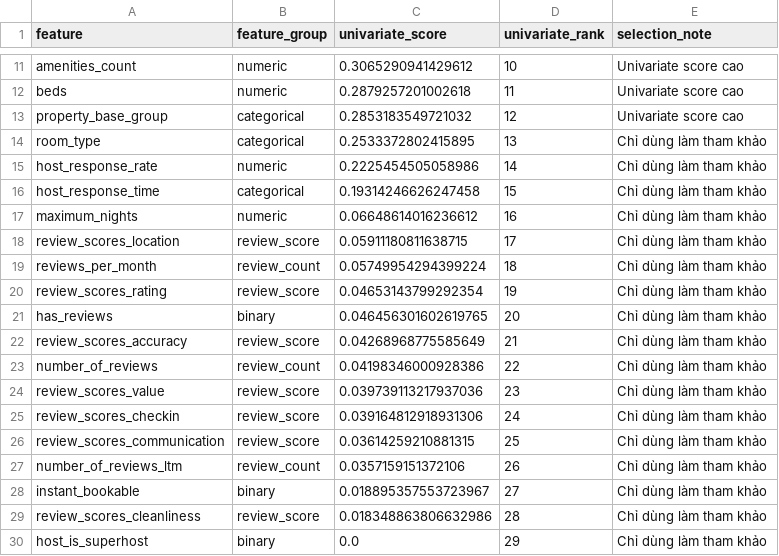
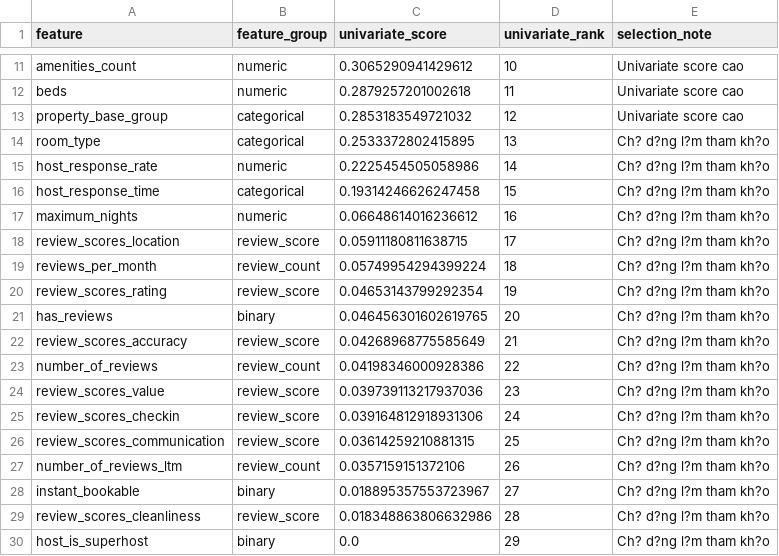
Before and after one commit to pamern/airbnb-analytics-platform, a CSV file: ml/outputs/price_modeling/csv/08_univariate_feature_summary.csv, drawn as a sheet; only a part is shown, gaps mark what is left out.

```diff
--- a/ml/outputs/price_modeling/csv/08_univariate_feature_summary.csv
+++ b/ml/outputs/price_modeling/csv/08_univariate_feature_summary.csv
@@ -13,18 +13,18 @@ beds,numeric,0.2879257201002618,11,Univariate score cao
 property_base_group,categorical,0.2853183549721032,12,Univariate score cao
-room_type,categorical,0.2533372802415895,13,Chỉ dùng làm tham khảo
-host_response_rate,numeric,0.2225454505058986,14,Chỉ dùng làm tham khảo
-host_response_time,categorical,0.19314246626247458,15,Chỉ dùng làm tham khảo
-maximum_nights,numeric,0.06648614016236612,16,Chỉ dùng làm tham khảo
-review_scores_location,review_score,0.05911180811638715,17,Chỉ dùng làm tham khảo
-reviews_per_month,review_count,0.05749954294399224,18,Chỉ dùng làm tham khảo
-review_scores_rating,review_score,0.04653143799292354,19,Chỉ dùng làm tham khảo
-has_reviews,binary,0.046456301602619765,20,Chỉ dùng làm tham khảo
-review_scores_accuracy,review_score,0.04268968775585649,21,Chỉ dùng làm tham khảo
-number_of_reviews,review_count,0.04198346000928386,22,Chỉ dùng làm tham khảo
-review_scores_value,review_score,0.039739113217937036,23,Chỉ dùng làm tham khảo
-review_scores_checkin,review_score,0.039164812918931306,24,Chỉ dùng làm tham khảo
-review_scores_communication,review_score,0.03614259210881315,25,Chỉ dùng làm tham khảo
-number_of_reviews_ltm,review_count,0.0357159151372106,26,Chỉ dùng làm tham khảo
-instant_bookable,binary,0.018895357553723967,27,Chỉ dùng làm tham khảo
-review_scores_cleanliness,review_score,0.018348863806632986,28,Chỉ dùng làm tham khảo
-host_is_superhost,binary,0.0,29,Chỉ dùng làm tham khảo
+room_type,categorical,0.2533372802415895,13,Ch? d?ng l?m tham kh?o
+host_response_rate,numeric,0.2225454505058986,14,Ch? d?ng l?m tham kh?o
+host_response_time,categorical,0.19314246626247458,15,Ch? d?ng l?m tham kh?o
+maximum_nights,numeric,0.06648614016236612,16,Ch? d?ng l?m tham kh?o
+review_scores_location,review_score,0.05911180811638715,17,Ch? d?ng l?m tham kh?o
+reviews_per_month,review_count,0.05749954294399224,18,Ch? d?ng l?m tham kh?o
+review_scores_rating,review_score,0.04653143799292354,19,Ch? d?ng l?m tham kh?o
+has_reviews,binary,0.046456301602619765,20,Ch? d?ng l?m tham kh?o
+review_scores_accuracy,review_score,0.04268968775585649,21,Ch? d?ng l?m tham kh?o
+number_of_reviews,review_count,0.04198346000928386,22,Ch? d?ng l?m tham kh?o
+review_scores_value,review_score,0.039739113217937036,23,Ch? d?ng l?m tham kh?o
+review_scores_checkin,review_score,0.039164812918931306,24,Ch? d?ng l?m tham kh?o
+review_scores_communication,review_score,0.03614259210881315,25,Ch? d?ng l?m tham kh?o
+number_of_reviews_ltm,review_count,0.0357159151372106,26,Ch? d?ng l?m tham kh?o
+instant_bookable,binary,0.018895357553723967,27,Ch? d?ng l?m tham kh?o
+review_scores_cleanliness,review_score,0.018348863806632986,28,Ch? d?ng l?m tham kh?o
+host_is_superhost,binary,0.0,29,Ch? d?ng l?m tham kh?o
```
Also changed, not shown: ml/outputs/price_modeling/csv/03_baseline_cv_fold_results.csv, ml/outputs/price_modeling/csv/09_tree_feature_summary.csv, 50 other files.
